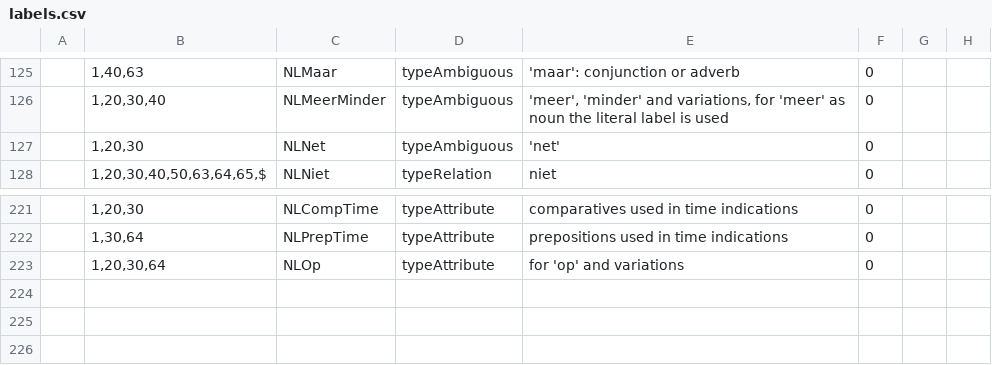
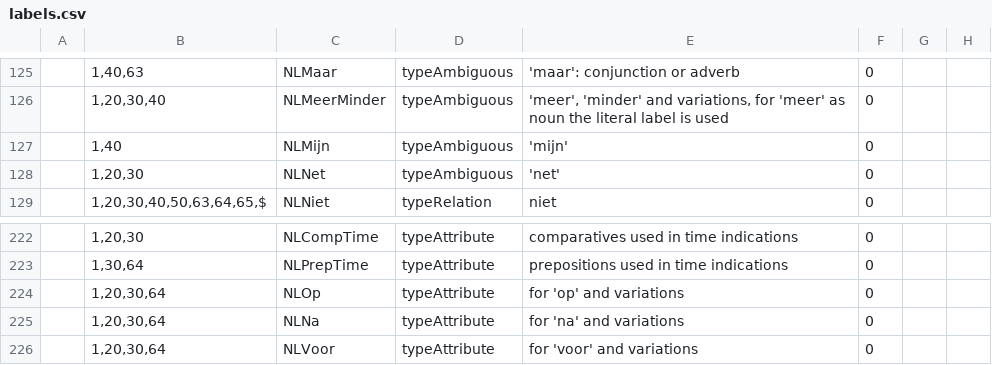
Before and after one commit to intersystems/iknow, a CSV file: language_models/nl/labels.csv, drawn as a sheet; only a part is shown, gaps mark what is left out; the diff names each change by its address in the sheet, - before the commit and + after, or states it on an @@ line.

```diff
--- a/language_models/nl/labels.csv
+++ b/language_models/nl/labels.csv
+row 127:  | 1,40 | NLMijn | typeAmbiguous | 'mijn' | 0
+row 225:  | 1,20,30,64 | NLNa | typeAttribute | for 'na' and variations | 0
+row 226:  | 1,20,30,64 | NLVoor | typeAttribute | for 'voor' and variations | 0
```
Also changed, not shown: language_models/nl/rules.csv, 9 other files.
